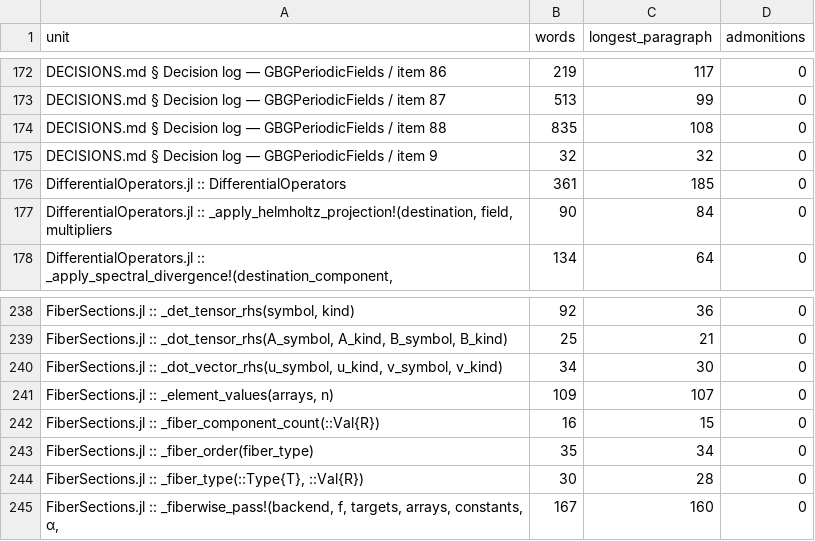
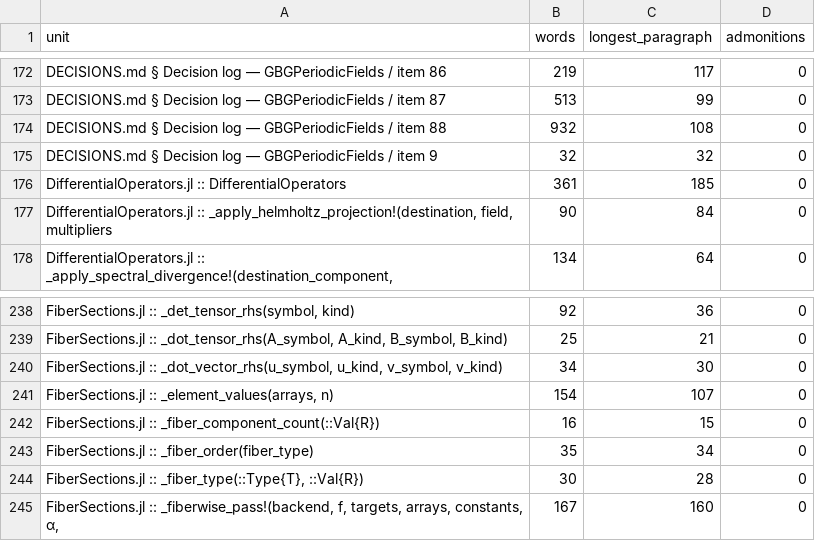
Before and after one commit to GrigorySarnitsky/GBGPeriodicFields.jl, a CSV file: docs/prose_shape.csv, drawn as a sheet; only a part is shown, gaps mark what is left out.

```diff
--- a/docs/prose_shape.csv
+++ b/docs/prose_shape.csv
@@ -173,3 +173,3 @@ unit,words,longest_paragraph,admonitions
 "DECISIONS.md § Decision log — GBGPeriodicFields / item 87",513,99,0
-"DECISIONS.md § Decision log — GBGPeriodicFields / item 88",835,108,0
+"DECISIONS.md § Decision log — GBGPeriodicFields / item 88",932,108,0
 "DECISIONS.md § Decision log — GBGPeriodicFields / item 9",32,32,0
@@ -240,3 +240,3 @@ unit,words,longest_paragraph,admonitions
 "FiberSections.jl :: _dot_vector_rhs(u_symbol, u_kind, v_symbol, v_kind)",34,30,0
-"FiberSections.jl :: _element_values(arrays, n)",109,107,0
+"FiberSections.jl :: _element_values(arrays, n)",154,107,0
 "FiberSections.jl :: _fiber_component_count(::Val{R})",16,15,0
```
